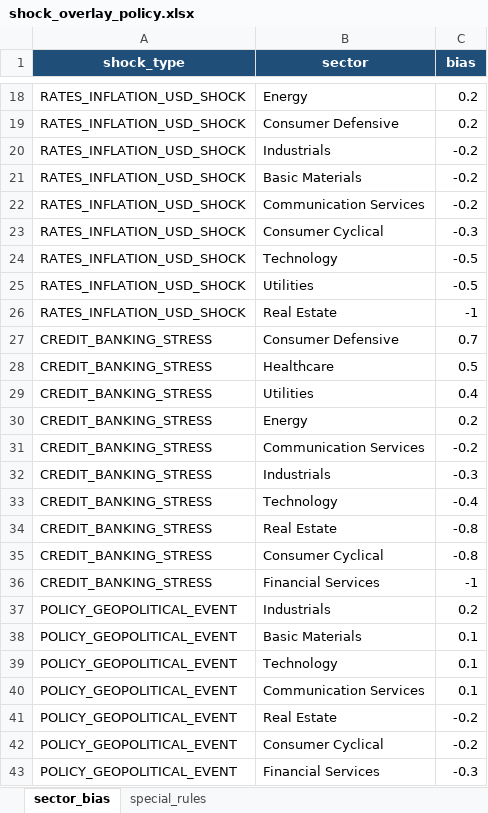
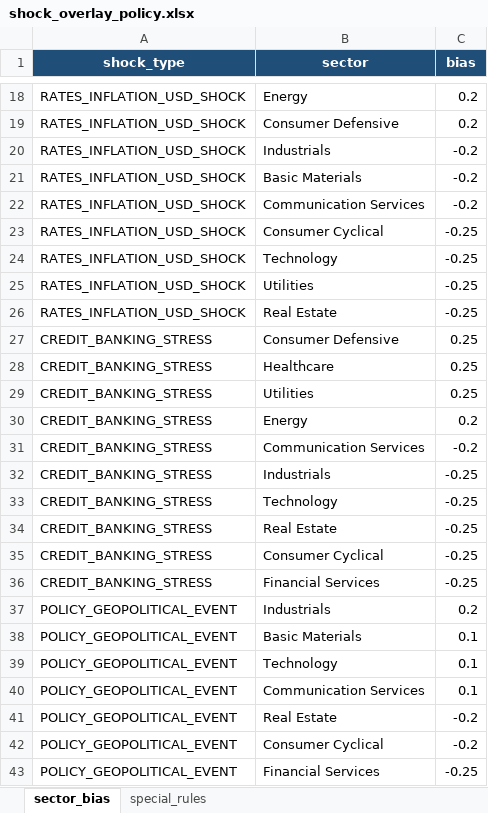
Before and after one commit to mrwchen/backtesting-stack, an Excel workbook: backtest_policy_configs/shock_overlay_policy.xlsx, sheet sector_bias, drawn as a sheet; only a part is shown, gaps mark what is left out; values as stored, in another font and other column widths than the file's, no borders; table styles not drawn; the diff covers the shown part only; the diff names each change by its address in the sheet, - before the commit and + after, or states it on an @@ line.

Commit message:
asdf

```diff
--- a/backtest_policy_configs/shock_overlay_policy.xlsx (sheet sector_bias)
+++ b/backtest_policy_configs/shock_overlay_policy.xlsx (sheet sector_bias)
-C23 (bias): -0.3
+C23 (bias): -0.25
-C24:C25 (bias): -0.5
+C24:C25 (bias): -0.25
-C26 (bias): -1
+C26 (bias): -0.25
-C27 (bias): 0.7
+C27 (bias): 0.25
-C28 (bias): 0.5
+C28 (bias): 0.25
-C29 (bias): 0.4
+C29 (bias): 0.25
-C32 (bias): -0.3
+C32 (bias): -0.25
-C33 (bias): -0.4
+C33 (bias): -0.25
-C34:C35 (bias): -0.8
+C34:C35 (bias): -0.25
-C36 (bias): -1
+C36 (bias): -0.25
-C43 (bias): -0.3
+C43 (bias): -0.25
```
Also changed, not shown: 10 edited cells elsewhere in this sheet, sheet special_rules.
